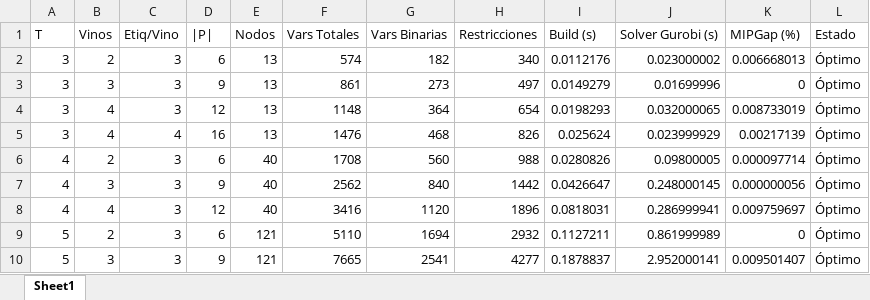
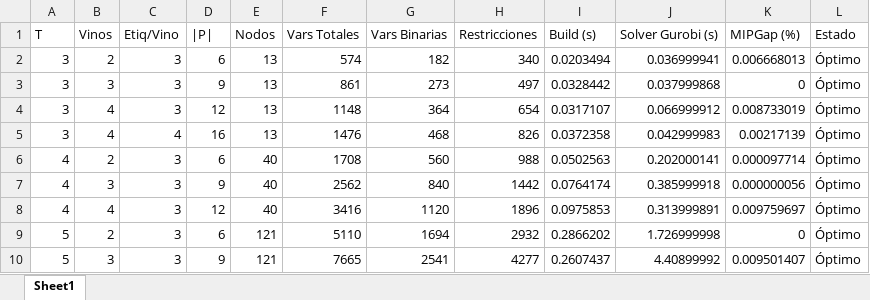
Before and after one commit to Ita033/G27-Postergacion-del-Etiquetado, an Excel workbook: out_6_escalamiento_computacional.xlsx, sheet Sheet1, drawn as a sheet; values as stored, in another font and other column widths than the file's, no borders; the diff names each change by its address in the sheet, - before the commit and + after, or states it on an @@ line.

```diff
--- a/out_6_escalamiento_computacional.xlsx (sheet Sheet1)
+++ b/out_6_escalamiento_computacional.xlsx (sheet Sheet1)
-I2 (Build (s)): 0.0112176
+I2 (Build (s)): 0.0203494
-J2 (Solver Gurobi (s)): 0.023000002
+J2 (Solver Gurobi (s)): 0.036999941
-I3 (Build (s)): 0.0149279
+I3 (Build (s)): 0.0328442
-J3 (Solver Gurobi (s)): 0.01699996
+J3 (Solver Gurobi (s)): 0.037999868
-I4 (Build (s)): 0.0198293
+I4 (Build (s)): 0.0317107
-J4 (Solver Gurobi (s)): 0.032000065
+J4 (Solver Gurobi (s)): 0.066999912
-I5 (Build (s)): 0.025624
+I5 (Build (s)): 0.0372358
-J5 (Solver Gurobi (s)): 0.023999929
+J5 (Solver Gurobi (s)): 0.042999983
-I6 (Build (s)): 0.0280826
+I6 (Build (s)): 0.0502563
-J6 (Solver Gurobi (s)): 0.09800005
+J6 (Solver Gurobi (s)): 0.202000141
-I7 (Build (s)): 0.0426647
+I7 (Build (s)): 0.0764174
-J7 (Solver Gurobi (s)): 0.248000145
+J7 (Solver Gurobi (s)): 0.385999918
-I8 (Build (s)): 0.0818031
+I8 (Build (s)): 0.0975853
-J8 (Solver Gurobi (s)): 0.286999941
+J8 (Solver Gurobi (s)): 0.313999891
-I9 (Build (s)): 0.1127211
+I9 (Build (s)): 0.2866202
-J9 (Solver Gurobi (s)): 0.861999989
+J9 (Solver Gurobi (s)): 1.726999998
-I10 (Build (s)): 0.1878837
+I10 (Build (s)): 0.2607437
-J10 (Solver Gurobi (s)): 2.952000141
+J10 (Solver Gurobi (s)): 4.40899992
```
Also changed, not shown: out_1_capacidad_y_saturacion.xlsx, out_2_factorial_K_CV_Corr.xlsx, 9 other files.
